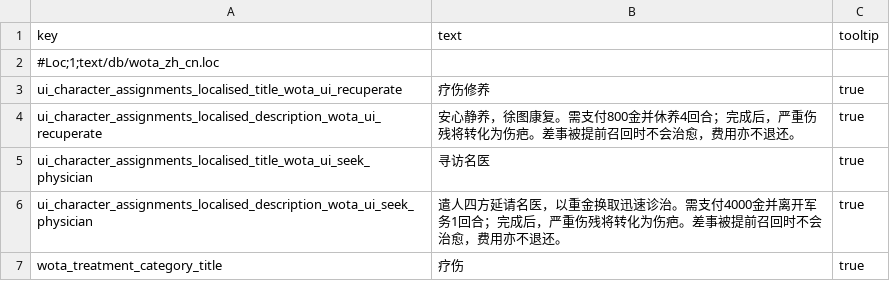
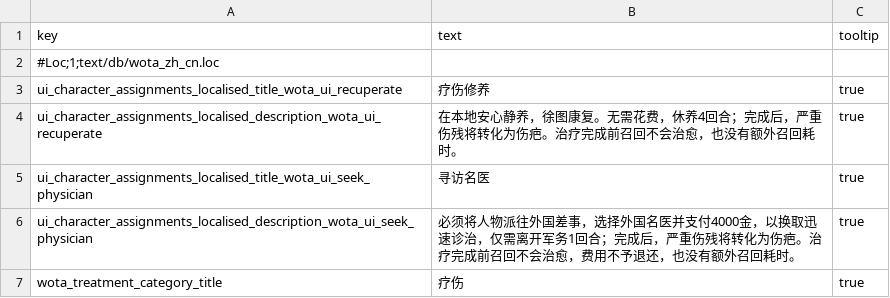
Before and after one commit to lmxx1234567/three-kingdoms-wounded-officer-treatment, a TSV file: rpfm_import/wota_zh_cn.loc.tsv, drawn as a sheet.

```diff
--- a/rpfm_import/wota_zh_cn.loc.tsv
+++ b/rpfm_import/wota_zh_cn.loc.tsv
@@ -3,5 +3,5 @@ key	text	tooltip
 ui_character_assignments_localised_title_wota_ui_recuperate	疗伤修养	true
-ui_character_assignments_localised_description_wota_ui_recuperate	安心静养，徐图康复。需支付800金并休养4回合；完成后，严重伤残将转化为伤疤。差事被提前召回时不会治愈，费用亦不退还。	true
+ui_character_assignments_localised_description_wota_ui_recuperate	在本地安心静养，徐图康复。无需花费，休养4回合；完成后，严重伤残将转化为伤疤。治疗完成前召回不会治愈，也没有额外召回耗时。	true
 ui_character_assignments_localised_title_wota_ui_seek_physician	寻访名医	true
-ui_character_assignments_localised_description_wota_ui_seek_physician	遣人四方延请名医，以重金换取迅速诊治。需支付4000金并离开军务1回合；完成后，严重伤残将转化为伤疤。差事被提前召回时不会治愈，费用亦不退还。	true
+ui_character_assignments_localised_description_wota_ui_seek_physician	必须将人物派往外国差事，选择外国名医并支付4000金，以换取迅速诊治，仅需离开军务1回合；完成后，严重伤残将转化为伤疤。治疗完成前召回不会治愈，费用不予退还，也没有额外召回耗时。	true
 wota_treatment_category_title	疗伤	true
```
Also changed, not shown: localization/wota_en.loc.tsv, localization/wota_ja.loc.tsv, 21 other files.
